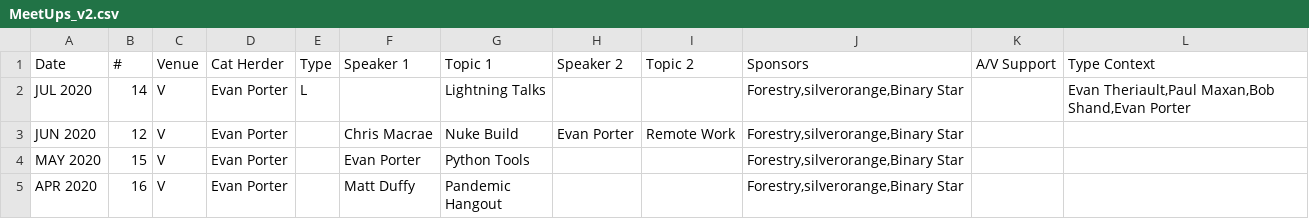
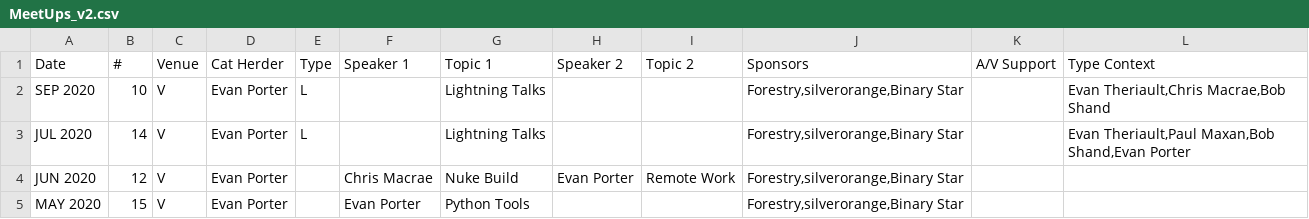
Before and after one commit to peidevs/Event_Resources, a CSV file: MeetUps_v2.csv, drawn as a sheet; only a part is shown; the shorter side is filled out with more unchanged rows; the diff names each change by its address in the sheet, - before the commit and + after, or states it on an @@ line.

Commit message:
update for SEP 2020

```diff
--- a/MeetUps_v2.csv
+++ b/MeetUps_v2.csv
+row 2: SEP 2020 | 10 | V | Evan Porter | L |  | Lightning Talks |  |  | Forestry,silverorange,Binary Star |  | Evan Theriault,Chris Macrae,Bob Shand
```
